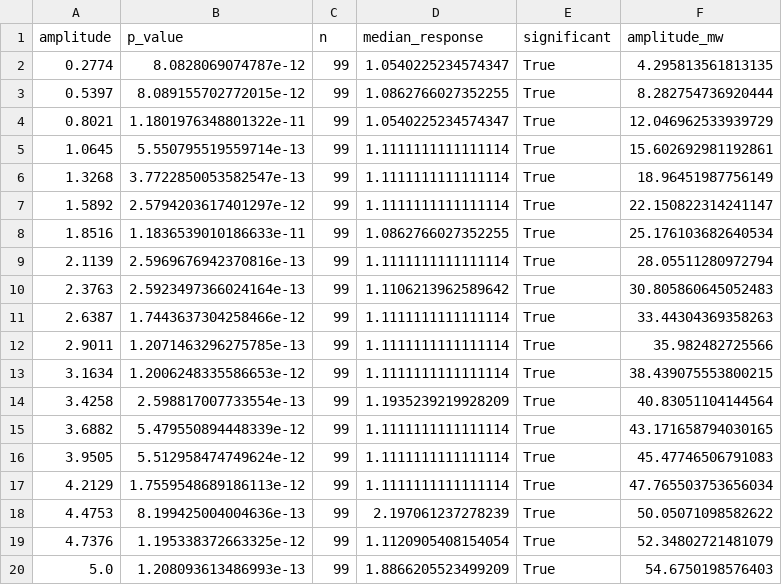
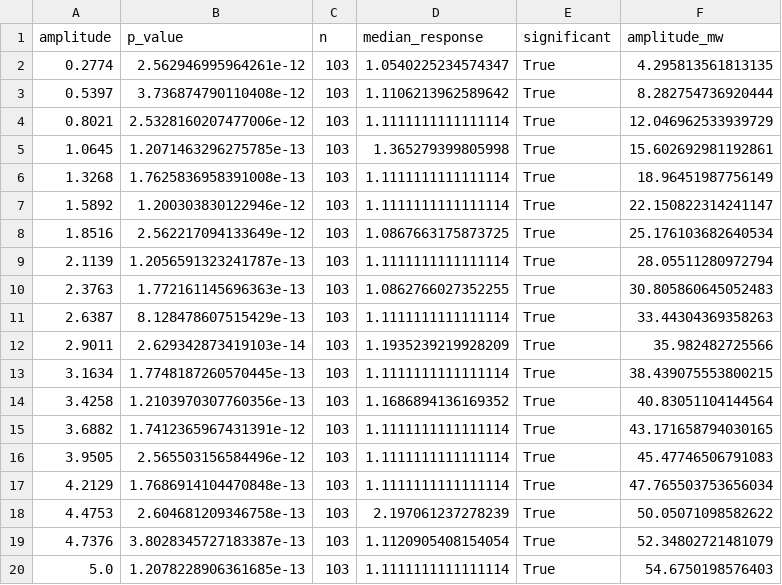
Before and after one commit to MDrueke/Coupling_Titration_Ketamine, a CSV file: Code local/Coupling/Activation_Titration/output_pooled/fr_ge1/threshold_keta.csv, drawn as a sheet.

```diff
--- a/Code local/Coupling/Activation_Titration/output_pooled/fr_ge1/threshold_keta.csv
+++ b/Code local/Coupling/Activation_Titration/output_pooled/fr_ge1/threshold_keta.csv
@@ -1,20 +1,20 @@
 amplitude,p_value,n,median_response,significant,amplitude_mw
-0.2774,8.0828069074787e-12,99,1.0540225234574347,True,4.295813561813135
-0.5397,8.089155702772015e-12,99,1.0862766027352255,True,8.282754736920444
-0.8021,1.1801976348801322e-11,99,1.0540225234574347,True,12.046962533939729
-1.0645,5.550795519559714e-13,99,1.1111111111111114,True,15.602692981192861
-1.3268,3.7722850053582547e-13,99,1.1111111111111114,True,18.96451987756149
-1.5892,2.5794203617401297e-12,99,1.1111111111111114,True,22.150822314241147
-1.8516,1.1836539010186633e-11,99,1.0862766027352255,True,25.176103682640534
-2.1139,2.5969676942370816e-13,99,1.1111111111111114,True,28.05511280972794
-2.3763,2.5923497366024164e-13,99,1.1106213962589642,True,30.805860645052483
-2.6387,1.7443637304258466e-12,99,1.1111111111111114,True,33.44304369358263
-2.9011,1.2071463296275785e-13,99,1.1111111111111114,True,35.982482725566
-3.1634,1.2006248335586653e-12,99,1.1111111111111114,True,38.439075553800215
-3.4258,2.598817007733554e-13,99,1.1935239219928209,True,40.83051104144564
-3.6882,5.479550894448339e-12,99,1.1111111111111114,True,43.171658794030165
-3.9505,5.512958474749624e-12,99,1.1111111111111114,True,45.47746506791083
-4.2129,1.7559548689186113e-12,99,1.1111111111111114,True,47.765503753656034
-4.4753,8.199425004004636e-13,99,2.197061237278239,True,50.05071098582622
-4.7376,1.195338372663325e-12,99,1.1120905408154054,True,52.34802721481079
-5.0,1.208093613486993e-13,99,1.8866205523499209,True,54.6750198576403
+0.2774,2.562946995964261e-12,103,1.0540225234574347,True,4.295813561813135
+0.5397,3.736874790110408e-12,103,1.1106213962589642,True,8.282754736920444
+0.8021,2.5328160207477006e-12,103,1.1111111111111114,True,12.046962533939729
+1.0645,1.2071463296275785e-13,103,1.365279399805998,True,15.602692981192861
+1.3268,1.7625836958391008e-13,103,1.1111111111111114,True,18.96451987756149
+1.5892,1.200303830122946e-12,103,1.1111111111111114,True,22.150822314241147
+1.8516,2.562217094133649e-12,103,1.0867663175873725,True,25.176103682640534
+2.1139,1.2056591323241787e-13,103,1.1111111111111114,True,28.05511280972794
+2.3763,1.772161145696363e-13,103,1.0862766027352255,True,30.805860645052483
+2.6387,8.128478607515429e-13,103,1.1111111111111114,True,33.44304369358263
+2.9011,2.629342873419103e-14,103,1.1935239219928209,True,35.982482725566
+3.1634,1.7748187260570445e-13,103,1.1111111111111114,True,38.439075553800215
+3.4258,1.2103970307760356e-13,103,1.1686894136169352,True,40.83051104144564
+3.6882,1.7412365967431391e-12,103,1.1111111111111114,True,43.171658794030165
+3.9505,2.565503156584496e-12,103,1.1111111111111114,True,45.47746506791083
+4.2129,1.7686914104470848e-13,103,1.1111111111111114,True,47.765503753656034
+4.4753,2.604681209346758e-13,103,2.197061237278239,True,50.05071098582622
+4.7376,3.8028345727183387e-13,103,1.1120905408154054,True,52.34802721481079
+5.0,1.2078228906361685e-13,103,1.1111111111111114,True,54.6750198576403
```
Also changed, not shown: Code local/Coupling/Activation_Titration/output_pooled/activation_curve_stats.csv, Code local/Coupling/Activation_Titration/output_pooled/fr_ge1/activation_curve_stats.csv, 50 other files.
